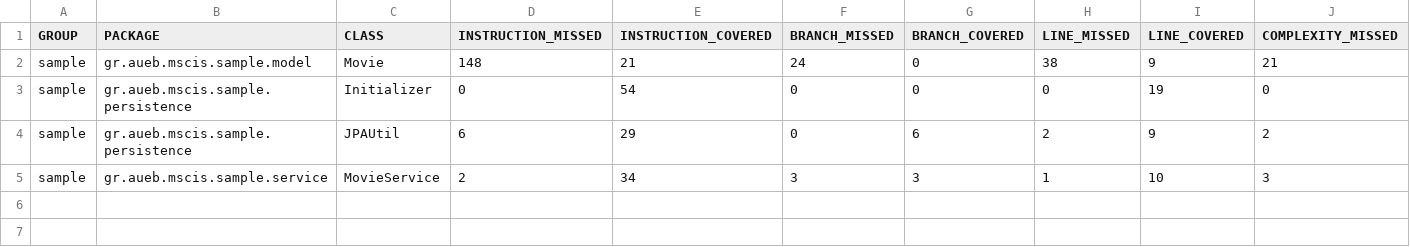
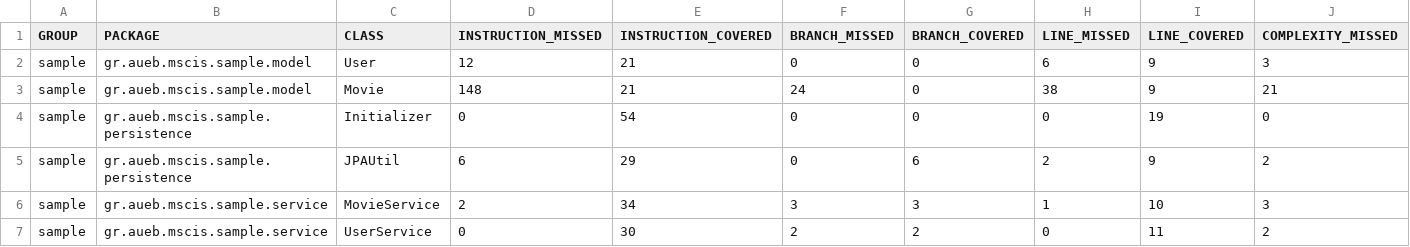
Before and after one commit to grchr/sample, a CSV file: template-project/target/site/jacoco/jacoco.csv, drawn as a sheet; only a part is shown; rows hold the shown columns only; the diff names each change by its address in the sheet, - before the commit and + after, or states it on an @@ line.

```diff
--- a/template-project/target/site/jacoco/jacoco.csv
+++ b/template-project/target/site/jacoco/jacoco.csv
+row 2: sample | gr.aueb.mscis.sample.model | User | 12 | 21 | 0 | 0 | 6 | 9 | 3
+row 7: sample | gr.aueb.mscis.sample.service | UserService | 0 | 30 | 2 | 2 | 0 | 11 | 2
```
Also changed, not shown: 45 other files.
